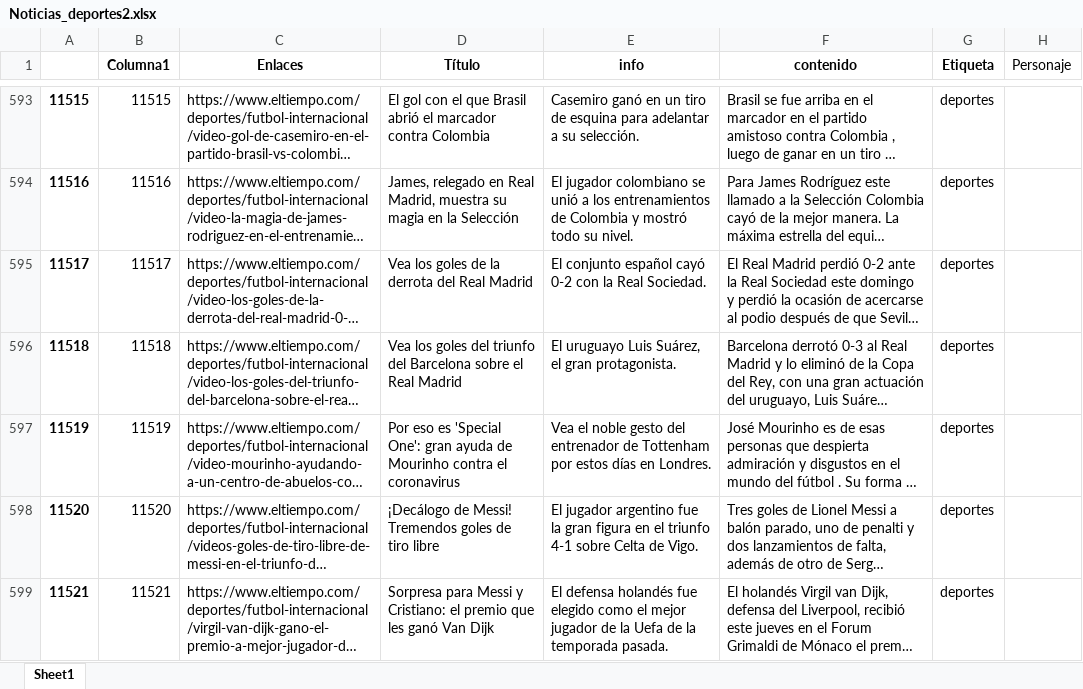
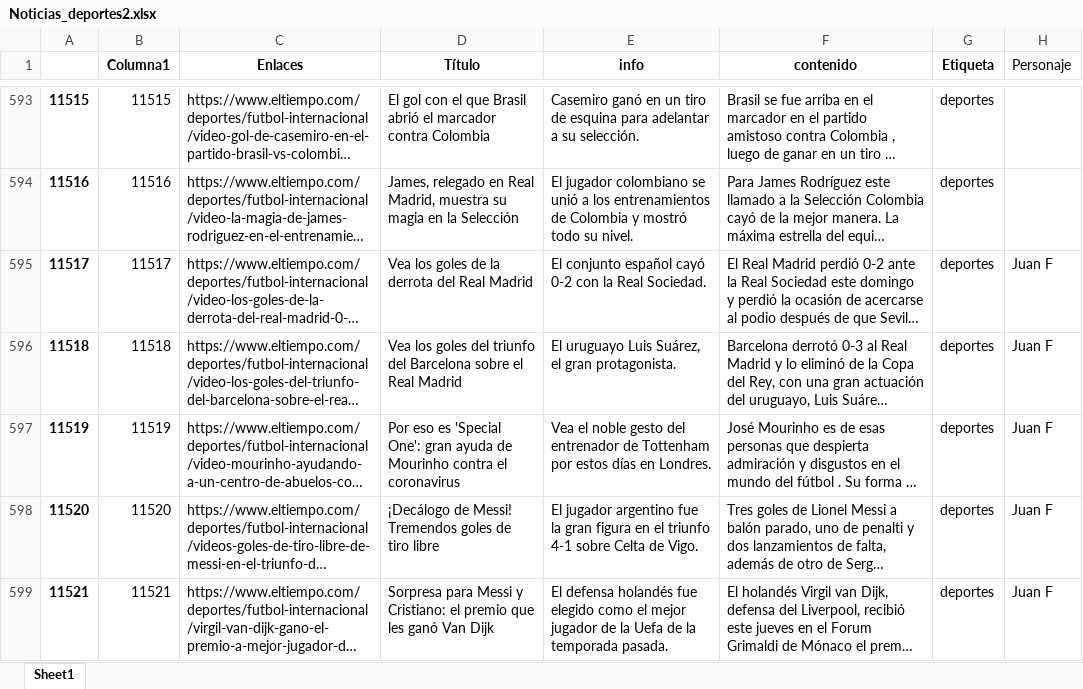
Before and after one commit to ferchis90/Data, an Excel workbook: Noticias_deportes2.xlsx, sheet Sheet1, drawn as a sheet; only a part is shown, gaps mark what is left out; long unchanged cells end in …; values as stored, in another font and other column widths than the file's, no borders; the diff covers the shown part only; the diff names each change by its address in the sheet, - before the commit and + after, or states it on an @@ line.

```diff
--- a/Noticias_deportes2.xlsx (sheet Sheet1)
+++ b/Noticias_deportes2.xlsx (sheet Sheet1)
-H595:H599 (Personaje): (empty)
+H595:H599 (Personaje): Juan F
```
Also changed, not shown: 36 edited cells and cell formats elsewhere in this sheet.
